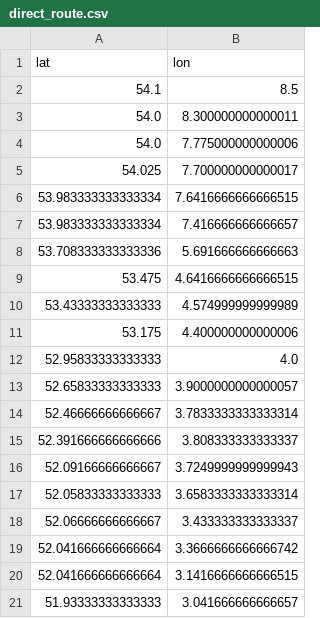
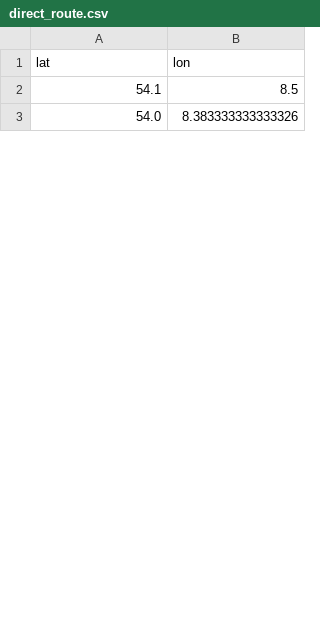
Before and after one commit to Gustavarendd/ocean-voyage-creator, a CSV file: exports/direct_route.csv, drawn as a sheet; only a part is shown; the diff covers the shown part only.

```diff
--- a/exports/direct_route.csv
+++ b/exports/direct_route.csv
@@ -2,20 +2,2 @@ lat,lon
 54.1,8.5
-54.0,8.300000000000011
-54.0,7.775000000000006
-54.025,7.700000000000017
-53.983333333333334,7.6416666666666515
-53.983333333333334,7.416666666666657
-53.708333333333336,5.691666666666663
-53.475,4.6416666666666515
-53.43333333333333,4.574999999999989
-53.175,4.400000000000006
-52.95833333333333,4.0
-52.65833333333333,3.9000000000000057
-52.46666666666667,3.7833333333333314
-52.391666666666666,3.808333333333337
-52.09166666666667,3.7249999999999943
-52.05833333333333,3.6583333333333314
-52.06666666666667,3.433333333333337
-52.041666666666664,3.3666666666666742
-52.041666666666664,3.1416666666666515
-51.93333333333333,3.041666666666657
+54.0,8.383333333333326
```
Also changed, not shown: 44 added rows and 24 removed rows elsewhere in this file, CSV_features/waypoints.csv, 15 other files.
